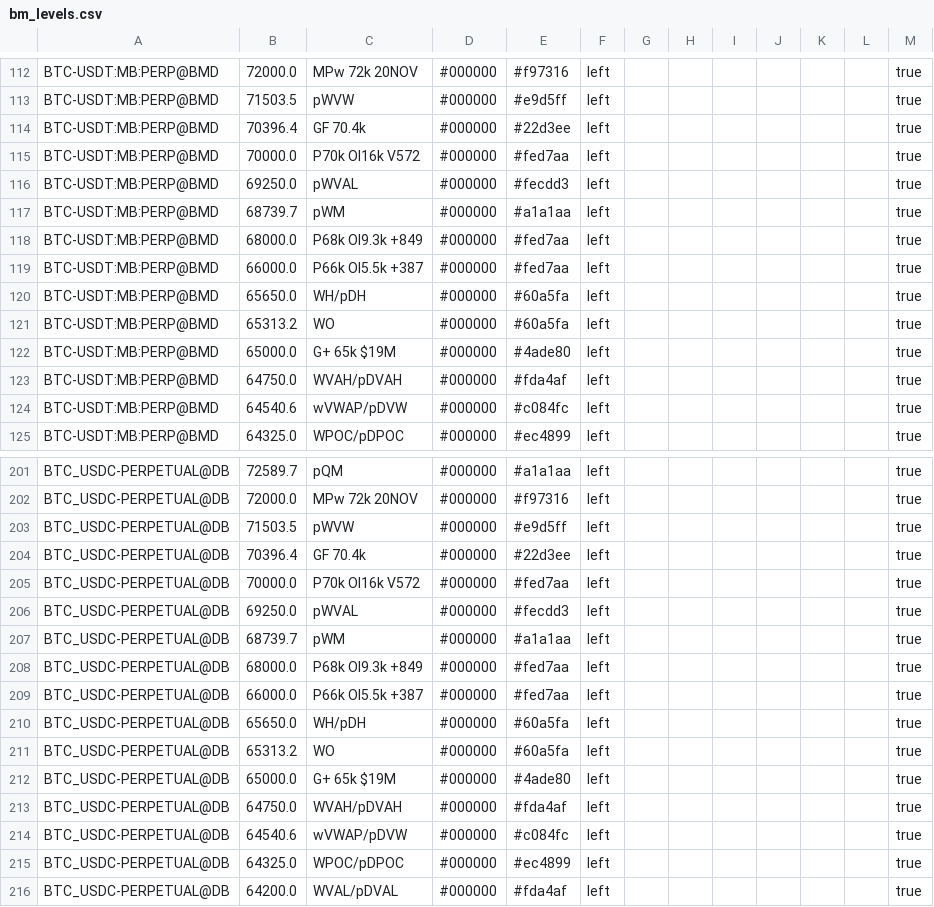
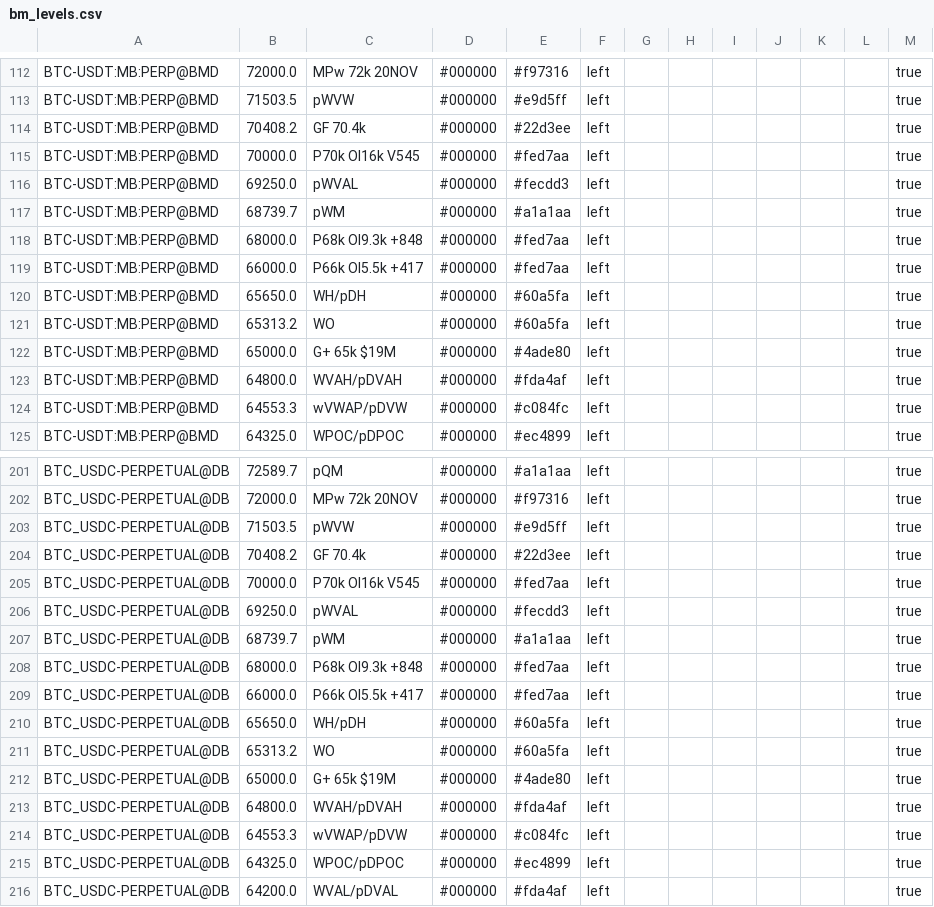
Before and after one commit to trendset1/bm-levels, a CSV file: bm_levels.csv, drawn as a sheet; only a part is shown, gaps mark what is left out; the diff covers the shown part only.

```diff
--- a/bm_levels.csv
+++ b/bm_levels.csv
@@ -113,8 +113,8 @@
 "BTC-USDT:MB:PERP@BMD","71503.5","pWVW","#000000","#e9d5ff","left","","","","","","","true"
-"BTC-USDT:MB:PERP@BMD","70396.4","GF 70.4k","#000000","#22d3ee","left","","","","","","","true"
-"BTC-USDT:MB:PERP@BMD","70000.0","P70k OI16k V572","#000000","#fed7aa","left","","","","","","","true"
+"BTC-USDT:MB:PERP@BMD","70408.2","GF 70.4k","#000000","#22d3ee","left","","","","","","","true"
+"BTC-USDT:MB:PERP@BMD","70000.0","P70k OI16k V545","#000000","#fed7aa","left","","","","","","","true"
 "BTC-USDT:MB:PERP@BMD","69250.0","pWVAL","#000000","#fecdd3","left","","","","","","","true"
 "BTC-USDT:MB:PERP@BMD","68739.7","pWM","#000000","#a1a1aa","left","","","","","","","true"
-"BTC-USDT:MB:PERP@BMD","68000.0","P68k OI9.3k +849","#000000","#fed7aa","left","","","","","","","true"
-"BTC-USDT:MB:PERP@BMD","66000.0","P66k OI5.5k +387","#000000","#fed7aa","left","","","","","","","true"
+"BTC-USDT:MB:PERP@BMD","68000.0","P68k OI9.3k +848","#000000","#fed7aa","left","","","","","","","true"
+"BTC-USDT:MB:PERP@BMD","66000.0","P66k OI5.5k +417","#000000","#fed7aa","left","","","","","","","true"
 "BTC-USDT:MB:PERP@BMD","65650.0","WH/pDH","#000000","#60a5fa","left","","","","","","","true"
@@ -122,4 +122,4 @@
 "BTC-USDT:MB:PERP@BMD","65000.0","G+ 65k $19M","#000000","#4ade80","left","","","","","","","true"
-"BTC-USDT:MB:PERP@BMD","64750.0","WVAH/pDVAH","#000000","#fda4af","left","","","","","","","true"
-"BTC-USDT:MB:PERP@BMD","64540.6","wVWAP/pDVW","#000000","#c084fc","left","","","","","","","true"
+"BTC-USDT:MB:PERP@BMD","64800.0","WVAH/pDVAH","#000000","#fda4af","left","","","","","","","true"
+"BTC-USDT:MB:PERP@BMD","64553.3","wVWAP/pDVW","#000000","#c084fc","left","","","","","","","true"
 "BTC-USDT:MB:PERP@BMD","64325.0","WPOC/pDPOC","#000000","#ec4899","left","","","","","","","true"
@@ -203,8 +203,8 @@
 "BTC_USDC-PERPETUAL@DB","71503.5","pWVW","#000000","#e9d5ff","left","","","","","","","true"
-"BTC_USDC-PERPETUAL@DB","70396.4","GF 70.4k","#000000","#22d3ee","left","","","","","","","true"
-"BTC_USDC-PERPETUAL@DB","70000.0","P70k OI16k V572","#000000","#fed7aa","left","","","","","","","true"
+"BTC_USDC-PERPETUAL@DB","70408.2","GF 70.4k","#000000","#22d3ee","left","","","","","","","true"
+"BTC_USDC-PERPETUAL@DB","70000.0","P70k OI16k V545","#000000","#fed7aa","left","","","","","","","true"
 "BTC_USDC-PERPETUAL@DB","69250.0","pWVAL","#000000","#fecdd3","left","","","","","","","true"
 "BTC_USDC-PERPETUAL@DB","68739.7","pWM","#000000","#a1a1aa","left","","","","","","","true"
-"BTC_USDC-PERPETUAL@DB","68000.0","P68k OI9.3k +849","#000000","#fed7aa","left","","","","","","","true"
-"BTC_USDC-PERPETUAL@DB","66000.0","P66k OI5.5k +387","#000000","#fed7aa","left","","","","","","","true"
+"BTC_USDC-PERPETUAL@DB","68000.0","P68k OI9.3k +848","#000000","#fed7aa","left","","","","","","","true"
+"BTC_USDC-PERPETUAL@DB","66000.0","P66k OI5.5k +417","#000000","#fed7aa","left","","","","","","","true"
 "BTC_USDC-PERPETUAL@DB","65650.0","WH/pDH","#000000","#60a5fa","left","","","","","","","true"
@@ -212,4 +212,4 @@
 "BTC_USDC-PERPETUAL@DB","65000.0","G+ 65k $19M","#000000","#4ade80","left","","","","","","","true"
-"BTC_USDC-PERPETUAL@DB","64750.0","WVAH/pDVAH","#000000","#fda4af","left","","","","","","","true"
-"BTC_USDC-PERPETUAL@DB","64540.6","wVWAP/pDVW","#000000","#c084fc","left","","","","","","","true"
+"BTC_USDC-PERPETUAL@DB","64800.0","WVAH/pDVAH","#000000","#fda4af","left","","","","","","","true"
+"BTC_USDC-PERPETUAL@DB","64553.3","wVWAP/pDVW","#000000","#c084fc","left","","","","","","","true"
 "BTC_USDC-PERPETUAL@DB","64325.0","WPOC/pDPOC","#000000","#ec4899","left","","","","","","","true"
```
Also changed, not shown: 37 edited cells elsewhere in this file, 1 other file.
